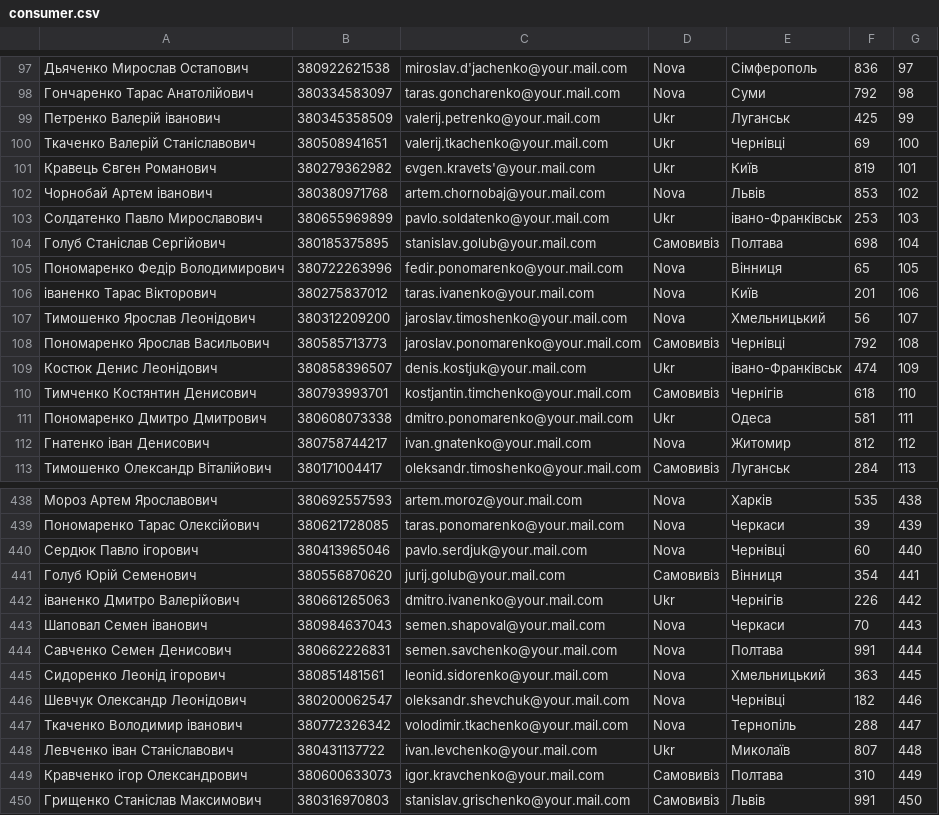
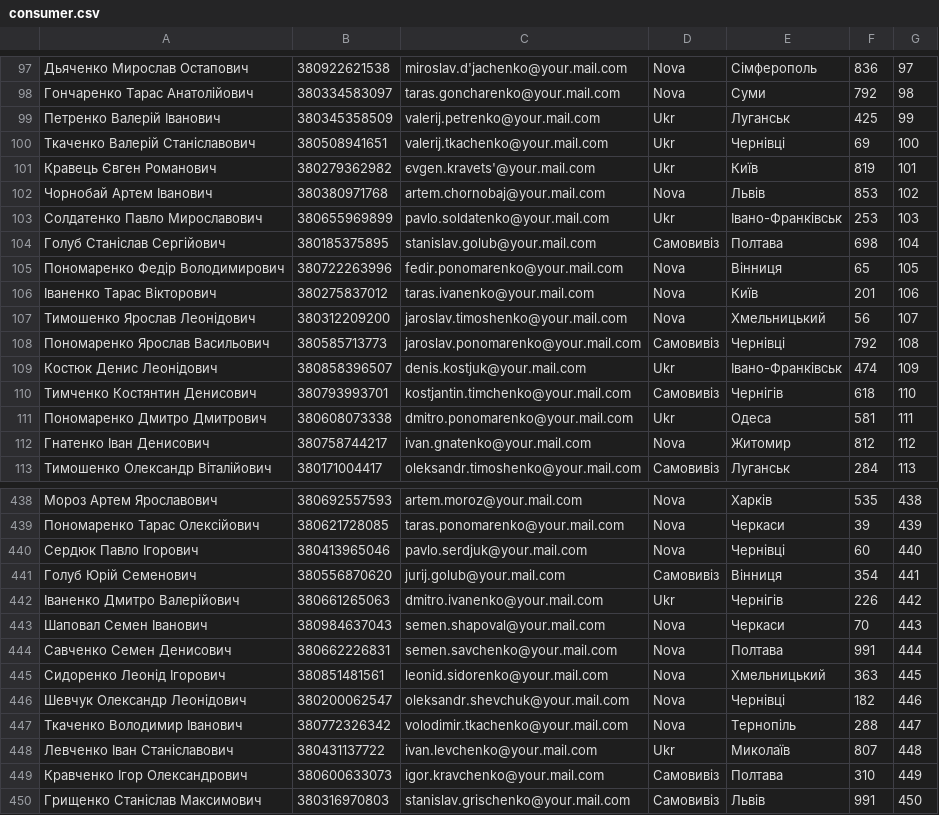
Before and after one commit to ishkovruslan/Dropshipping, a CSV file: data/consumer.csv, drawn as a sheet; only a part is shown, gaps mark what is left out; the diff covers the shown part only; the diff names each change by its address in the sheet, - before the commit and + after, or states it on an @@ line.

```diff
--- a/data/consumer.csv
+++ b/data/consumer.csv
-A99: Петренко Валерiй iванович
+A99: Петренко Валерiй Іванович
-A102: Чорнобай Артем iванович
+A102: Чорнобай Артем Іванович
-E103: iвано-Франкiвськ
+E103: Івано-Франкiвськ
-A106: iваненко Тарас Вiкторович
+A106: Іваненко Тарас Вiкторович
-E109: iвано-Франкiвськ
+E109: Івано-Франкiвськ
-A112: Гнатенко iван Денисович
+A112: Гнатенко Іван Денисович
-A440: Сердюк Павло iгорович
+A440: Сердюк Павло Ігорович
-A442: iваненко Дмитро Валерiйович
+A442: Іваненко Дмитро Валерiйович
-A443: Шаповал Семен iванович
+A443: Шаповал Семен Іванович
-A445: Сидоренко Леонiд iгорович
+A445: Сидоренко Леонiд Ігорович
-A447: Ткаченко Володимир iванович
+A447: Ткаченко Володимир Іванович
-A448: Левченко iван Станiславович
+A448: Левченко Іван Станiславович
-A449: Кравченко iгор Олександрович
+A449: Кравченко Ігор Олександрович
```
Also changed, not shown: 66 edited cells elsewhere in this file, 6 other files.
